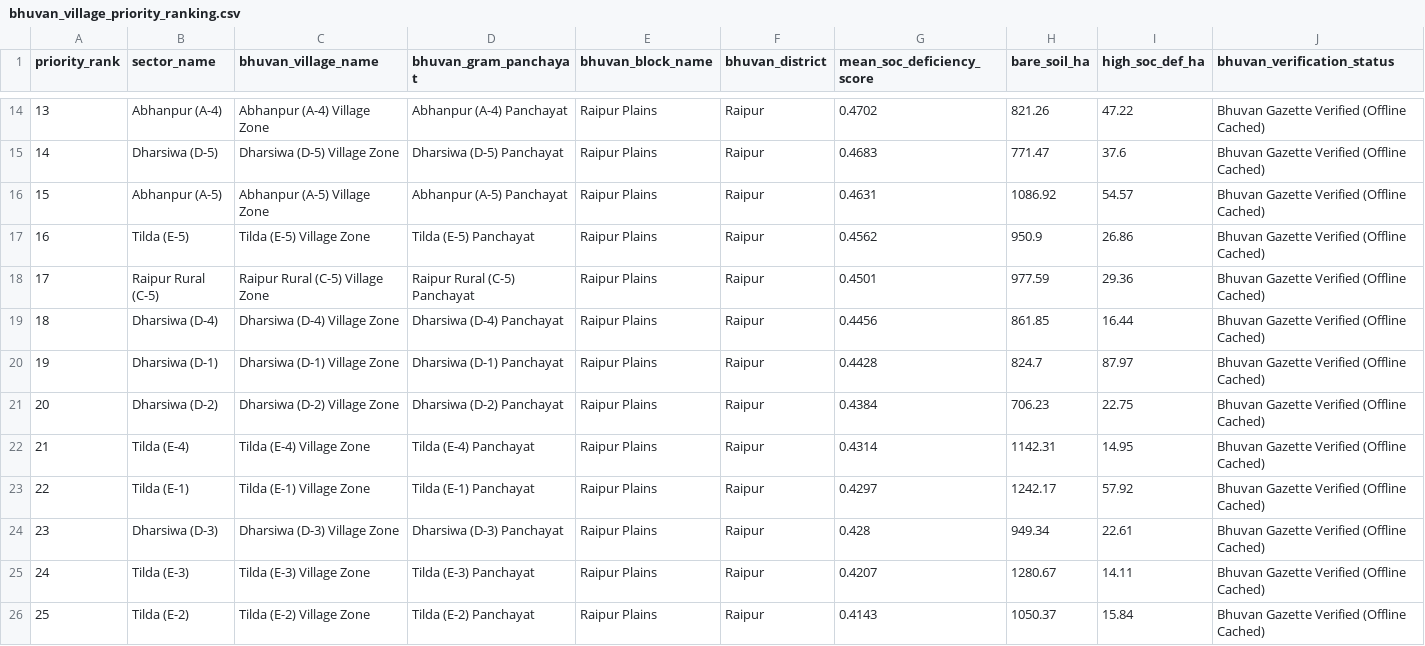
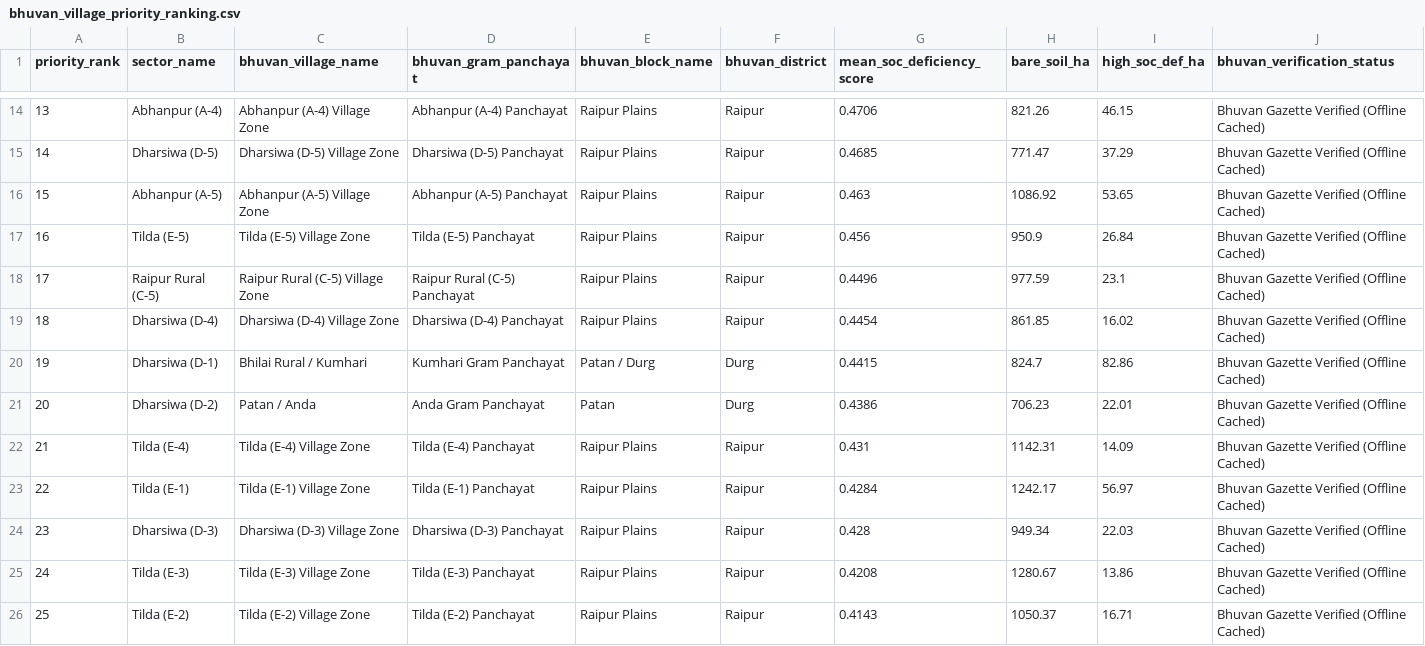
Before and after one commit to Sudheesh02/soilguard-cg, a CSV file: soilguard-cg/outputs/phase4/bhuvan_village_priority_ranking.csv, drawn as a sheet; only a part is shown, gaps mark what is left out; the diff covers the shown part only.

```diff
--- a/soilguard-cg/outputs/phase4/bhuvan_village_priority_ranking.csv
+++ b/soilguard-cg/outputs/phase4/bhuvan_village_priority_ranking.csv
@@ -14,13 +14,13 @@ priority_rank,sector_name,bhuvan_village_name,bhuvan_gram_panchayat,bhuvan_block
-13,Abhanpur (A-4),Abhanpur (A-4) Village Zone,Abhanpur (A-4) Panchayat,Raipur Plains,Raipur,0.4702,821.26,47.22,Bhuvan Gazette Verified (Offline Cached)
-14,Dharsiwa (D-5),Dharsiwa (D-5) Village Zone,Dharsiwa (D-5) Panchayat,Raipur Plains,Raipur,0.4683,771.47,37.6,Bhuvan Gazette Verified (Offline Cached)
-15,Abhanpur (A-5),Abhanpur (A-5) Village Zone,Abhanpur (A-5) Panchayat,Raipur Plains,Raipur,0.4631,1086.92,54.57,Bhuvan Gazette Verified (Offline Cached)
-16,Tilda (E-5),Tilda (E-5) Village Zone,Tilda (E-5) Panchayat,Raipur Plains,Raipur,0.4562,950.9,26.86,Bhuvan Gazette Verified (Offline Cached)
-17,Raipur Rural (C-5),Raipur Rural (C-5) Village Zone,Raipur Rural (C-5) Panchayat,Raipur Plains,Raipur,0.4501,977.59,29.36,Bhuvan Gazette Verified (Offline Cached)
-18,Dharsiwa (D-4),Dharsiwa (D-4) Village Zone,Dharsiwa (D-4) Panchayat,Raipur Plains,Raipur,0.4456,861.85,16.44,Bhuvan Gazette Verified (Offline Cached)
-19,Dharsiwa (D-1),Dharsiwa (D-1) Village Zone,Dharsiwa (D-1) Panchayat,Raipur Plains,Raipur,0.4428,824.7,87.97,Bhuvan Gazette Verified (Offline Cached)
-20,Dharsiwa (D-2),Dharsiwa (D-2) Village Zone,Dharsiwa (D-2) Panchayat,Raipur Plains,Raipur,0.4384,706.23,22.75,Bhuvan Gazette Verified (Offline Cached)
-21,Tilda (E-4),Tilda (E-4) Village Zone,Tilda (E-4) Panchayat,Raipur Plains,Raipur,0.4314,1142.31,14.95,Bhuvan Gazette Verified (Offline Cached)
-22,Tilda (E-1),Tilda (E-1) Village Zone,Tilda (E-1) Panchayat,Raipur Plains,Raipur,0.4297,1242.17,57.92,Bhuvan Gazette Verified (Offline Cached)
-23,Dharsiwa (D-3),Dharsiwa (D-3) Village Zone,Dharsiwa (D-3) Panchayat,Raipur Plains,Raipur,0.428,949.34,22.61,Bhuvan Gazette Verified (Offline Cached)
-24,Tilda (E-3),Tilda (E-3) Village Zone,Tilda (E-3) Panchayat,Raipur Plains,Raipur,0.4207,1280.67,14.11,Bhuvan Gazette Verified (Offline Cached)
-25,Tilda (E-2),Tilda (E-2) Village Zone,Tilda (E-2) Panchayat,Raipur Plains,Raipur,0.4143,1050.37,15.84,Bhuvan Gazette Verified (Offline Cached)
+13,Abhanpur (A-4),Abhanpur (A-4) Village Zone,Abhanpur (A-4) Panchayat,Raipur Plains,Raipur,0.4706,821.26,46.15,Bhuvan Gazette Verified (Offline Cached)
+14,Dharsiwa (D-5),Dharsiwa (D-5) Village Zone,Dharsiwa (D-5) Panchayat,Raipur Plains,Raipur,0.4685,771.47,37.29,Bhuvan Gazette Verified (Offline Cached)
+15,Abhanpur (A-5),Abhanpur (A-5) Village Zone,Abhanpur (A-5) Panchayat,Raipur Plains,Raipur,0.463,1086.92,53.65,Bhuvan Gazette Verified (Offline Cached)
+16,Tilda (E-5),Tilda (E-5) Village Zone,Tilda (E-5) Panchayat,Raipur Plains,Raipur,0.456,950.9,26.84,Bhuvan Gazette Verified (Offline Cached)
+17,Raipur Rural (C-5),Raipur Rural (C-5) Village Zone,Raipur Rural (C-5) Panchayat,Raipur Plains,Raipur,0.4496,977.59,23.1,Bhuvan Gazette Verified (Offline Cached)
+18,Dharsiwa (D-4),Dharsiwa (D-4) Village Zone,Dharsiwa (D-4) Panchayat,Raipur Plains,Raipur,0.4454,861.85,16.02,Bhuvan Gazette Verified (Offline Cached)
+19,Dharsiwa (D-1),Bhilai Rural / Kumhari,Kumhari Gram Panchayat,Patan / Durg,Durg,0.4415,824.7,82.86,Bhuvan Gazette Verified (Offline Cached)
+20,Dharsiwa (D-2),Patan / Anda,Anda Gram Panchayat,Patan,Durg,0.4386,706.23,22.01,Bhuvan Gazette Verified (Offline Cached)
+21,Tilda (E-4),Tilda (E-4) Village Zone,Tilda (E-4) Panchayat,Raipur Plains,Raipur,0.431,1142.31,14.09,Bhuvan Gazette Verified (Offline Cached)
+22,Tilda (E-1),Tilda (E-1) Village Zone,Tilda (E-1) Panchayat,Raipur Plains,Raipur,0.4284,1242.17,56.97,Bhuvan Gazette Verified (Offline Cached)
+23,Dharsiwa (D-3),Dharsiwa (D-3) Village Zone,Dharsiwa (D-3) Panchayat,Raipur Plains,Raipur,0.428,949.34,22.03,Bhuvan Gazette Verified (Offline Cached)
+24,Tilda (E-3),Tilda (E-3) Village Zone,Tilda (E-3) Panchayat,Raipur Plains,Raipur,0.4208,1280.67,13.86,Bhuvan Gazette Verified (Offline Cached)
+25,Tilda (E-2),Tilda (E-2) Village Zone,Tilda (E-2) Panchayat,Raipur Plains,Raipur,0.4143,1050.37,16.71,Bhuvan Gazette Verified (Offline Cached)
```
Also changed, not shown: 31 edited cells elsewhere in this file, soilguard-cg/outputs/phase4/agronomic_recommendations.csv, soilguard-cg/outputs/phase4/zonal_priority_ranking.csv, 53 other files.
